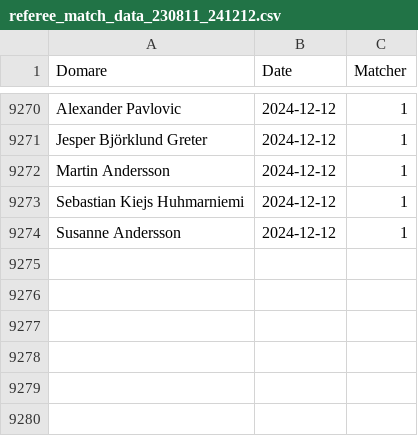
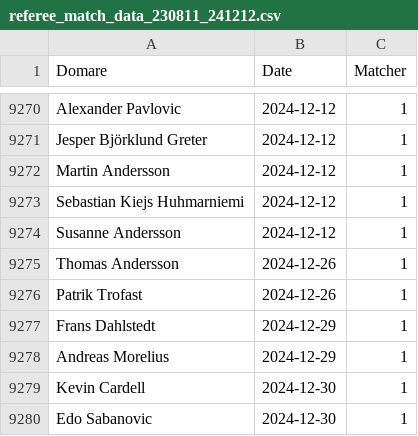
Before and after one commit to d3aniq/RefStat, a CSV file: referee_match_data_230811_241212.csv, drawn as a sheet; only a part is shown, gaps mark what is left out; the diff names each change by its address in the sheet, - before the commit and + after, or states it on an @@ line.

Commit message:
Update referee_match_data_230811_241212.csv

```diff
--- a/referee_match_data_230811_241212.csv
+++ b/referee_match_data_230811_241212.csv
+row 9275: Thomas Andersson | 2024-12-26 | 1
+row 9276: Patrik Trofast | 2024-12-26 | 1
+row 9277: Frans Dahlstedt | 2024-12-29 | 1
+row 9278: Andreas Morelius | 2024-12-29 | 1
+row 9279: Kevin Cardell | 2024-12-30 | 1
+row 9280: Edo Sabanovic | 2024-12-30 | 1
```
